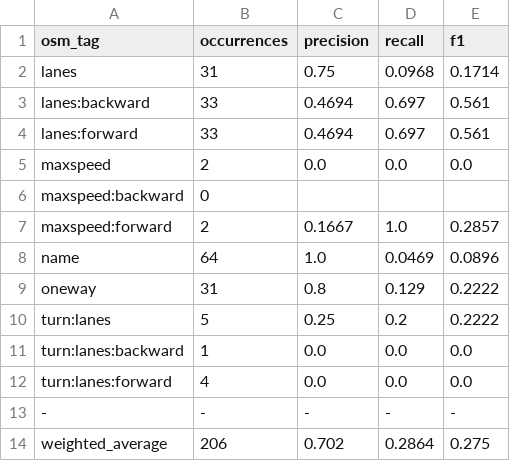
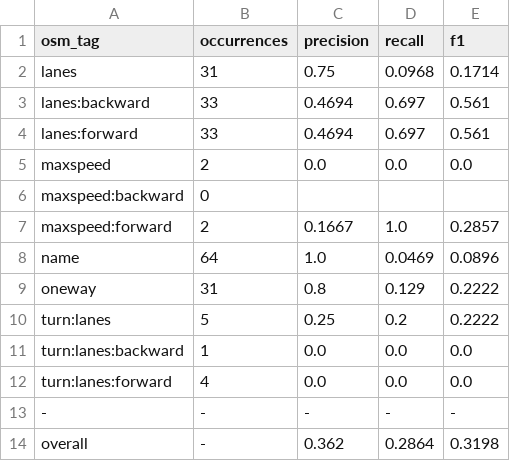
Before and after one commit to grab/AutoMapper, a CSV file: evaluation_results/metrics_gemini_2.0flash.csv, drawn as a sheet; removed rows and columns are numbered as before the commit, all else as after; the diff names each change by its address in the sheet, - before the commit and + after, or states it on an @@ line.

```diff
--- a/evaluation_results/metrics_gemini_2.0flash.csv
+++ b/evaluation_results/metrics_gemini_2.0flash.csv
-row 14: weighted_average | 206 | 0.702 | 0.2864 | 0.275
+row 14: overall | - | 0.362 | 0.2864 | 0.3198
```
Also changed, not shown: evaluation_results/metrics_claude_3.5sonnet.csv, evaluation_results/metrics_gpt_4o.csv, 4 other files.
